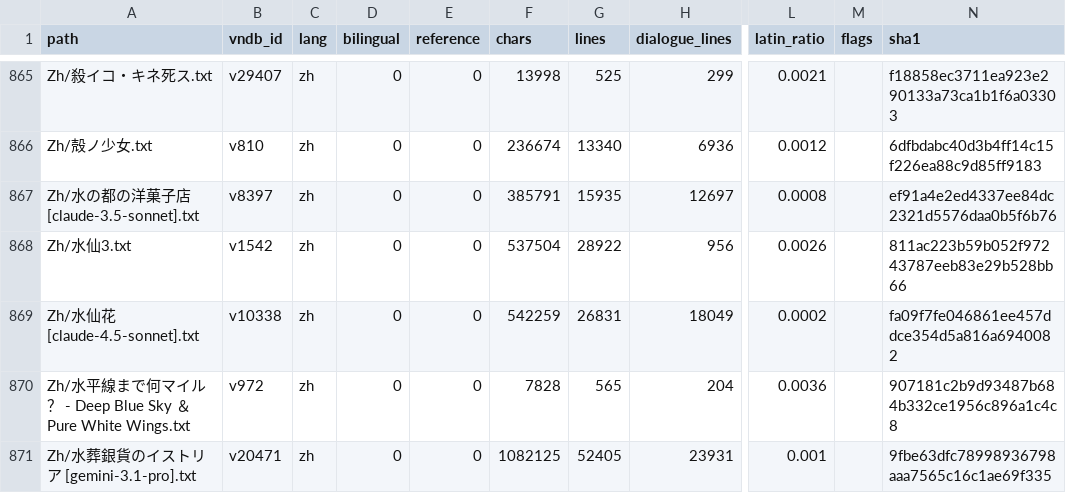
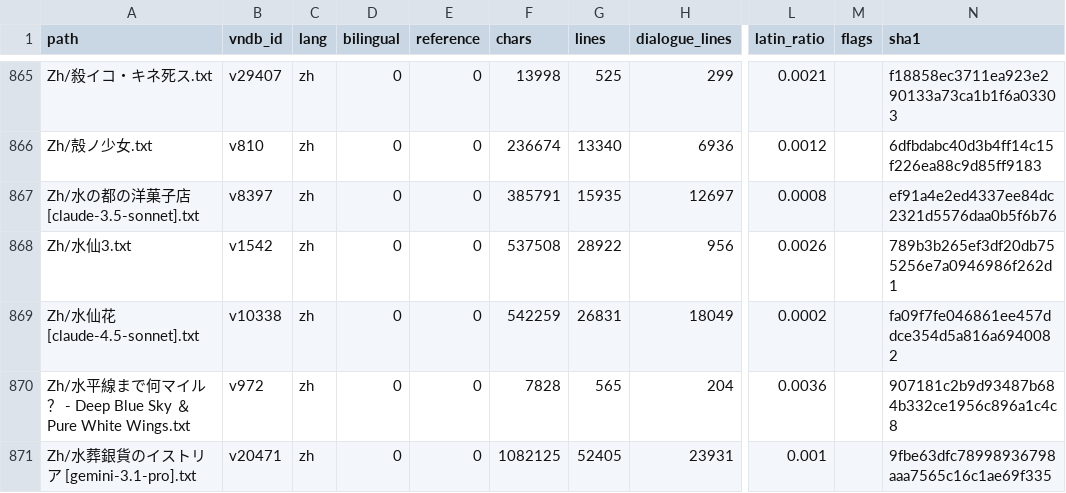
Before and after one commit to m-rui001/galgame-script-corpus, a CSV file: MANIFEST.csv, drawn as a sheet; only a part is shown, gaps mark what is left out; the diff names each change by its address in the sheet, - before the commit and + after, or states it on an @@ line.

Commit message:
zh: 水仙3 lines 12901-13050, hand-polished
Twenty-fourth hand band, 150 -> 150. Eight repairs, all words or missing full
stops, none of them punctuation-style:

  自然的在一起 -> 自然地在一起
  ...很明显的谎言 / 递交了辞职信 / 两个人类而已 -> full stops added
  发现翻动漫画 / 在10万元的书上画翻动漫画 -> 手翻动画, and 10万元 -> 10万日元
     (a パラパラ漫画 drawn in a book worth 100k yen, not in a 100k-yuan book)
  卖不卖的出去 -> 卖不卖得出去
  不就是张废纸罢了 -> 不过是张废纸罢了 (two constructions welded)

The band introduces the mojibake speaker tags 奀棡@ and 塸帯@ for 海璃 and 英治.
They are tags, so they stay - same ruling as 塸帯乽 in the operating-theatre
bands. Logged for re-extraction with the rest.

Also logged, not fixed: 要是1本10万日元……这些全部不就是300万日元了!?乿 has no
tag prefix and no opening 乽 - the export dropped both. It reads as 海璃's line
(the 60万 arithmetic is hers), but a tag is a tag and I do not invent it.

Kept: 2万日元, 30本, 60万, 5~10万, 300万, 2000日元, 2个月 (digits), the
$_$ joke about his eyes, and 死神丢弃其名，而天使则用自己的双手折断了翅膀 -
the sentence this whole chapter exists for.

```diff
--- a/MANIFEST.csv
+++ b/MANIFEST.csv
-F868 (chars): 537504
+F868 (chars): 537508
-N868 (sha1): 811ac223b59b052f97243787eeb83e29b528bb66
+N868 (sha1): 789b3b265ef3df20db755256e7a0946986f262d1
```
Also changed, not shown: 1 other file.
